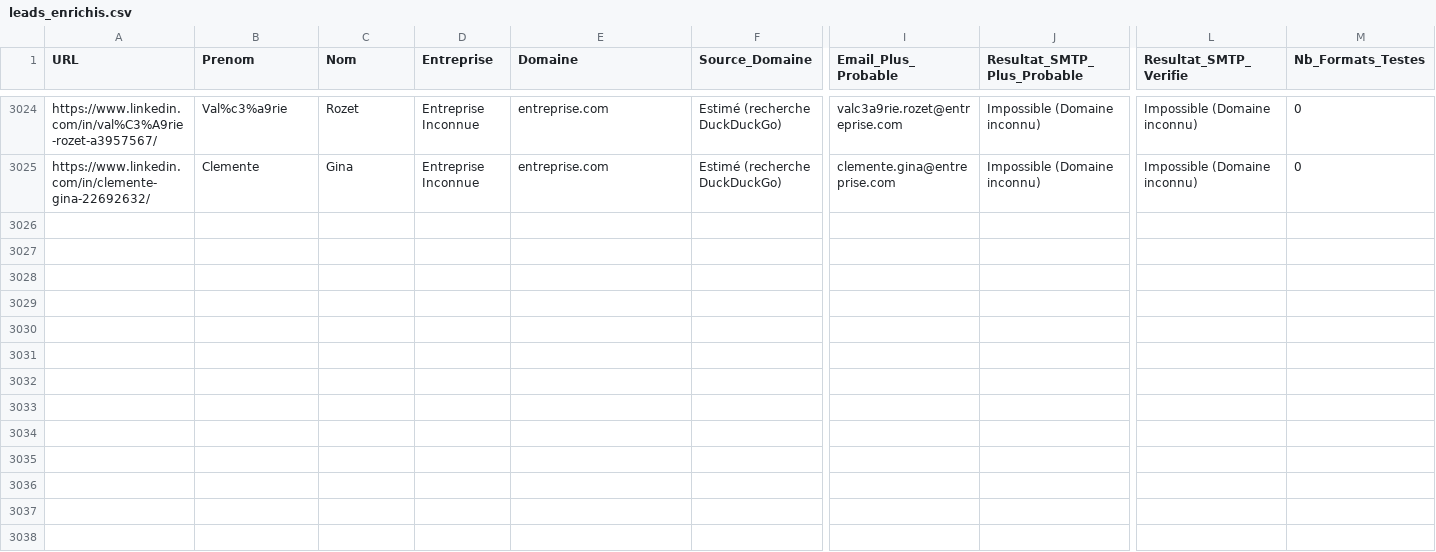
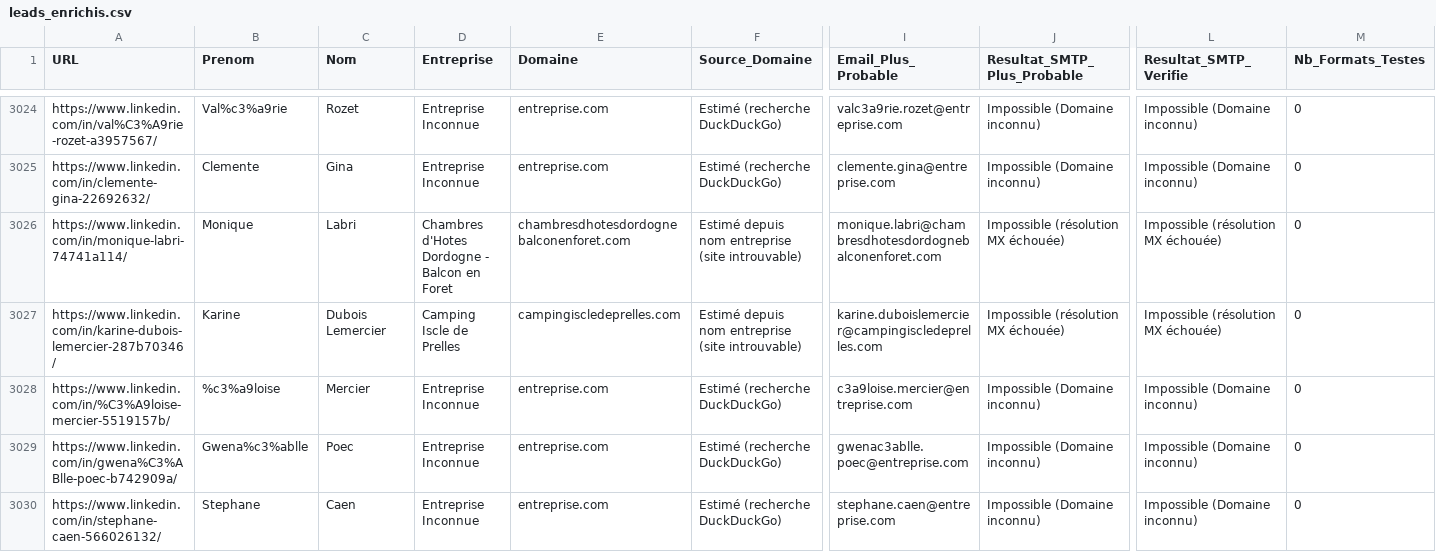
Before and after one commit to infographistemada-sudo/URL-4, a CSV file: leads_enrichis.csv, drawn as a sheet; only a part is shown, gaps mark what is left out; rows hold the shown columns only; the diff covers the shown part only; the diff names each change by its address in the sheet, - before the commit and + after, or states it on an @@ line.

```diff
--- a/leads_enrichis.csv
+++ b/leads_enrichis.csv
+row 3026: https://www.linkedin.com/in/monique-labri-74741a114/ | Monique | Labri | Chambres d'Hotes Dordogne - Balcon en Foret | chambresdhotesdordognebalconenforet.com | Estimé depuis nom entreprise (site introuvable) | monique.labri@chambresdhotesdordognebalconenforet.com | Impossible (résolution MX échouée) | Impossible (résolution MX échouée) | 0
+row 3027: https://www.linkedin.com/in/karine-dubois-lemercier-287b70346/ | Karine | Dubois Lemercier | Camping Iscle de Prelles | campingiscledeprelles.com | Estimé depuis nom entreprise (site introuvable) | karine.duboislemercier@campingiscledeprelles.com | Impossible (résolution MX échouée) | Impossible (résolution MX échouée) | 0
+row 3028: https://www.linkedin.com/in/%C3%A9loise-mercier-5519157b/ | %c3%a9loise | Mercier | Entreprise Inconnue | entreprise.com | Estimé (recherche DuckDuckGo) | c3a9loise.mercier@entreprise.com | Impossible (Domaine inconnu) | Impossible (Domaine inconnu) | 0
+row 3029: https://www.linkedin.com/in/gwena%C3%ABlle-poec-b742909a/ | Gwena%c3%ablle | Poec | Entreprise Inconnue | entreprise.com | Estimé (recherche DuckDuckGo) | gwenac3ablle.poec@entreprise.com | Impossible (Domaine inconnu) | Impossible (Domaine inconnu) | 0
+row 3030: https://www.linkedin.com/in/stephane-caen-566026132/ | Stephane | Caen | Entreprise Inconnue | entreprise.com | Estimé (recherche DuckDuckGo) | stephane.caen@entreprise.com | Impossible (Domaine inconnu) | Impossible (Domaine inconnu) | 0
```
Also changed, not shown: 15 added rows elsewhere in this file, liste.csv.
